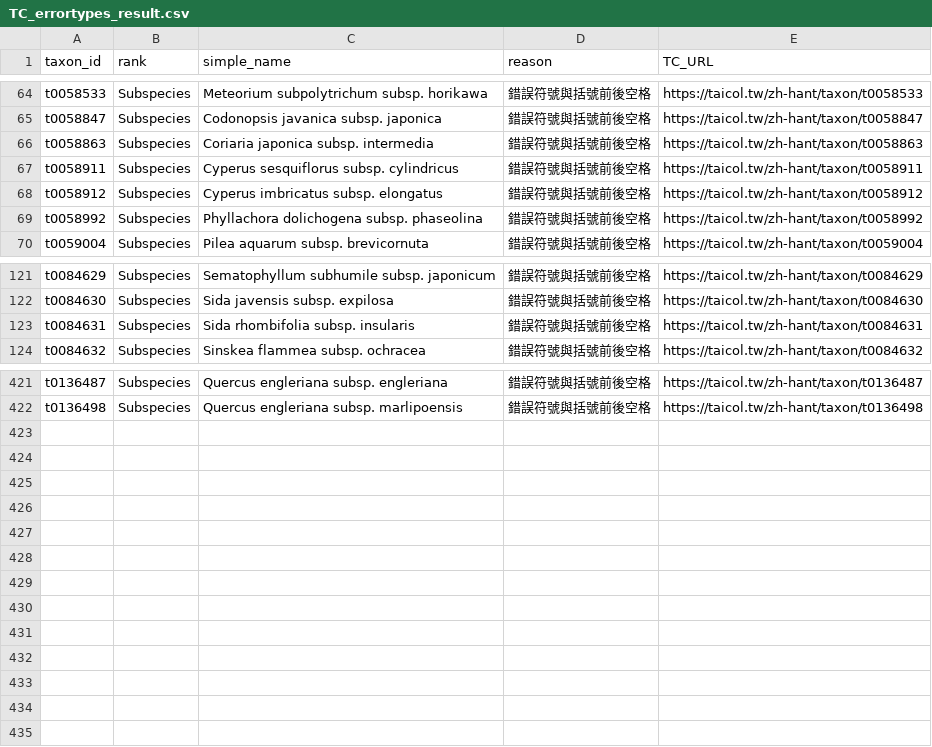
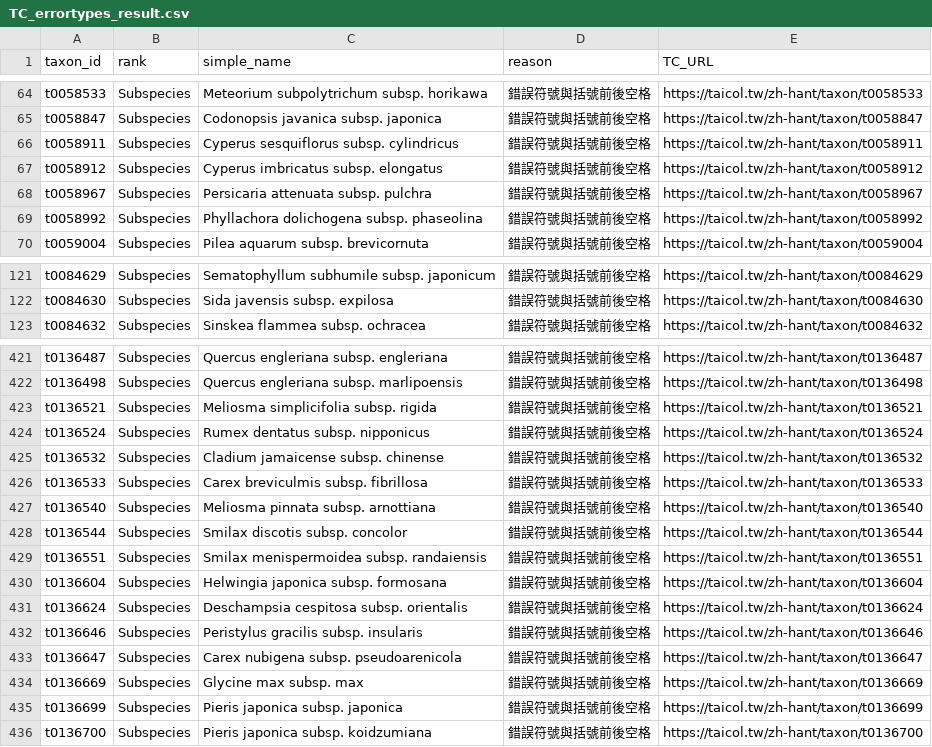
Before and after one commit to TBNworkGroup/Specieslist_Validation_Dashboard, a CSV file: data/output/TC_errortypes_result.csv, drawn as a sheet; only a part is shown, gaps mark what is left out; the diff covers the shown part only.

```diff
--- a/data/output/TC_errortypes_result.csv
+++ b/data/output/TC_errortypes_result.csv
@@ -65,5 +65,5 @@ t0058533,Subspecies,Meteorium subpolytrichum subsp. horikawa,錯誤符號與括
 t0058847,Subspecies,Codonopsis javanica subsp. japonica,錯誤符號與括號前後空格,https://taicol.tw/zh-hant/taxon/t0058847
-t0058863,Subspecies,Coriaria japonica subsp. intermedia,錯誤符號與括號前後空格,https://taicol.tw/zh-hant/taxon/t0058863
 t0058911,Subspecies,Cyperus sesquiflorus subsp. cylindricus,錯誤符號與括號前後空格,https://taicol.tw/zh-hant/taxon/t0058911
 t0058912,Subspecies,Cyperus imbricatus subsp. elongatus,錯誤符號與括號前後空格,https://taicol.tw/zh-hant/taxon/t0058912
+t0058967,Subspecies,Persicaria attenuata subsp. pulchra,錯誤符號與括號前後空格,https://taicol.tw/zh-hant/taxon/t0058967
 t0058992,Subspecies,Phyllachora dolichogena subsp. phaseolina,錯誤符號與括號前後空格,https://taicol.tw/zh-hant/taxon/t0058992
@@ -122,3 +122,2 @@ t0084629,Subspecies,Sematophyllum subhumile subsp. japonicum,錯誤符號與括
 t0084630,Subspecies,Sida javensis subsp. expilosa,錯誤符號與括號前後空格,https://taicol.tw/zh-hant/taxon/t0084630
-t0084631,Subspecies,Sida rhombifolia subsp. insularis,錯誤符號與括號前後空格,https://taicol.tw/zh-hant/taxon/t0084631
 t0084632,Subspecies,Sinskea flammea subsp. ochracea,錯誤符號與括號前後空格,https://taicol.tw/zh-hant/taxon/t0084632
@@ -422 +422,15 @@ t0136487,Subspecies,Quercus engleriana subsp. engleriana,錯誤符號與括號
 t0136498,Subspecies,Quercus engleriana subsp. marlipoensis,錯誤符號與括號前後空格,https://taicol.tw/zh-hant/taxon/t0136498
+t0136521,Subspecies,Meliosma simplicifolia subsp. rigida,錯誤符號與括號前後空格,https://taicol.tw/zh-hant/taxon/t0136521
+t0136524,Subspecies,Rumex dentatus subsp. nipponicus,錯誤符號與括號前後空格,https://taicol.tw/zh-hant/taxon/t0136524
+t0136532,Subspecies,Cladium jamaicense subsp. chinense,錯誤符號與括號前後空格,https://taicol.tw/zh-hant/taxon/t0136532
+t0136533,Subspecies,Carex breviculmis subsp. fibrillosa,錯誤符號與括號前後空格,https://taicol.tw/zh-hant/taxon/t0136533
+t0136540,Subspecies,Meliosma pinnata subsp. arnottiana,錯誤符號與括號前後空格,https://taicol.tw/zh-hant/taxon/t0136540
+t0136544,Subspecies,Smilax discotis subsp. concolor,錯誤符號與括號前後空格,https://taicol.tw/zh-hant/taxon/t0136544
+t0136551,Subspecies,Smilax menispermoidea subsp. randaiensis,錯誤符號與括號前後空格,https://taicol.tw/zh-hant/taxon/t0136551
+t0136604,Subspecies,Helwingia japonica subsp. formosana,錯誤符號與括號前後空格,https://taicol.tw/zh-hant/taxon/t0136604
+t0136624,Subspecies,Deschampsia cespitosa subsp. orientalis,錯誤符號與括號前後空格,https://taicol.tw/zh-hant/taxon/t0136624
+t0136646,Subspecies,Peristylus gracilis subsp. insularis,錯誤符號與括號前後空格,https://taicol.tw/zh-hant/taxon/t0136646
+t0136647,Subspecies,Carex nubigena subsp. pseudoarenicola,錯誤符號與括號前後空格,https://taicol.tw/zh-hant/taxon/t0136647
+t0136669,Subspecies,Glycine max subsp. max,錯誤符號與括號前後空格,https://taicol.tw/zh-hant/taxon/t0136669
+t0136699,Subspecies,Pieris japonica subsp. japonica,錯誤符號與括號前後空格,https://taicol.tw/zh-hant/taxon/t0136699
+t0136700,Subspecies,Pieris japonica subsp. koidzumiana,錯誤符號與括號前後空格,https://taicol.tw/zh-hant/taxon/t0136700
```
Also changed, not shown: 2 added rows and 1 removed row elsewhere in this file, data/output/TC_speciesinfraspecies_attribute_mismatch.csv, data/output/TT_errortypes_result.csv, 21 other files.
